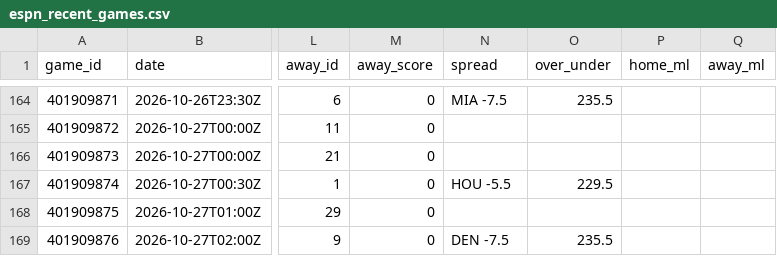
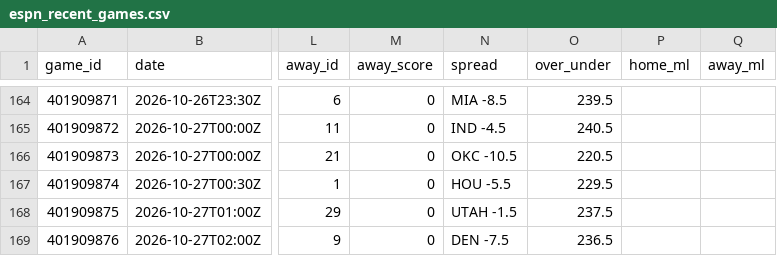
Before and after one commit to Thakky001/NBA, a CSV file: data/raw/espn_recent_games.csv, drawn as a sheet; only a part is shown, gaps mark what is left out; the diff covers the shown part only; the diff names each change by its address in the sheet, - before the commit and + after, or states it on an @@ line.

```diff
--- a/data/raw/espn_recent_games.csv
+++ b/data/raw/espn_recent_games.csv
-N164 (spread): MIA -7.5
+N164 (spread): MIA -8.5
-O164 (over_under): 235.5
+O164 (over_under): 239.5
-N165 (spread): (empty)
+N165 (spread): IND -4.5
-O165 (over_under): (empty)
+O165 (over_under): 240.5
-N166 (spread): (empty)
+N166 (spread): OKC -10.5
-O166 (over_under): (empty)
+O166 (over_under): 220.5
-N168 (spread): (empty)
+N168 (spread): UTAH -1.5
-O168 (over_under): (empty)
+O168 (over_under): 237.5
-O169 (over_under): 235.5
+O169 (over_under): 236.5
```
Also changed, not shown: 36 edited cells elsewhere in this file, data/raw/espn_rosters.csv, data/raw/espn_standings.csv.
